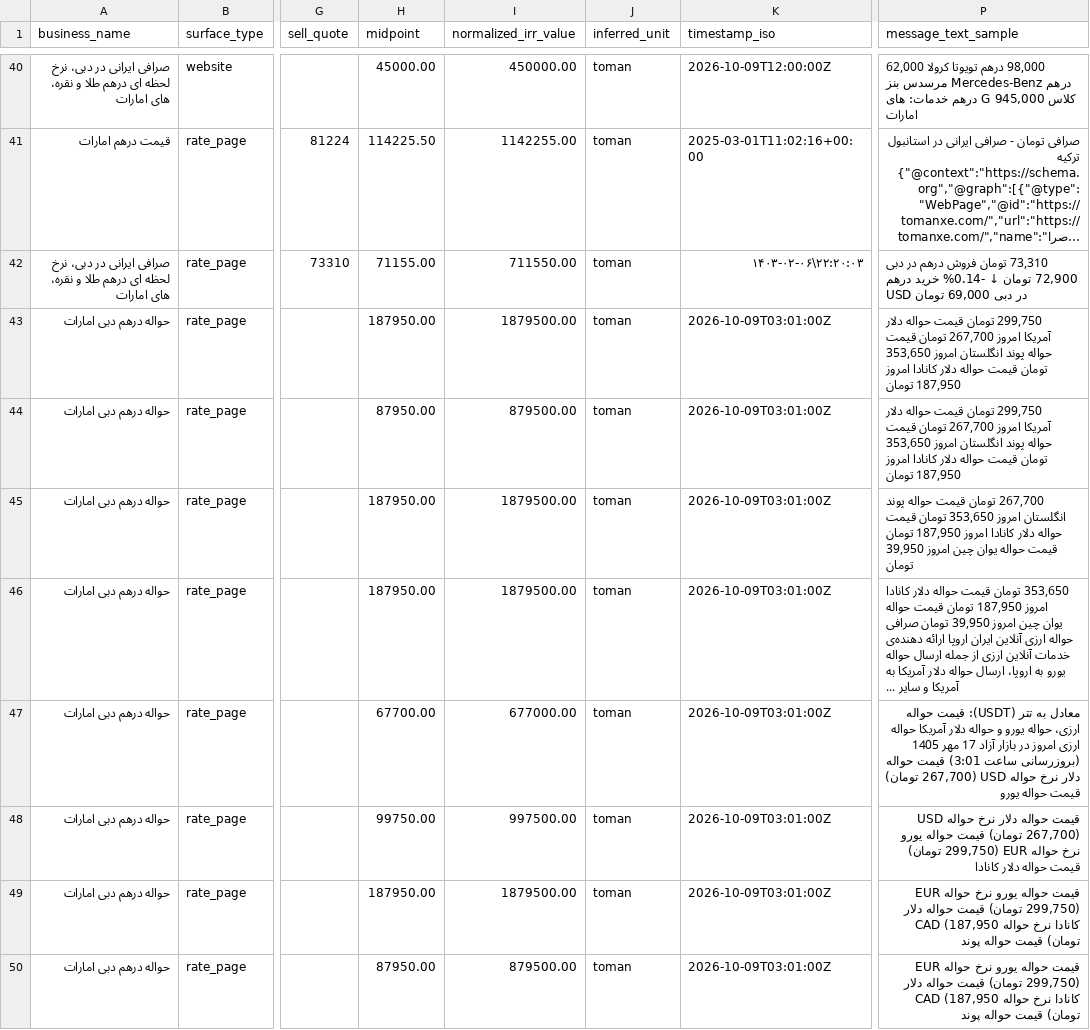
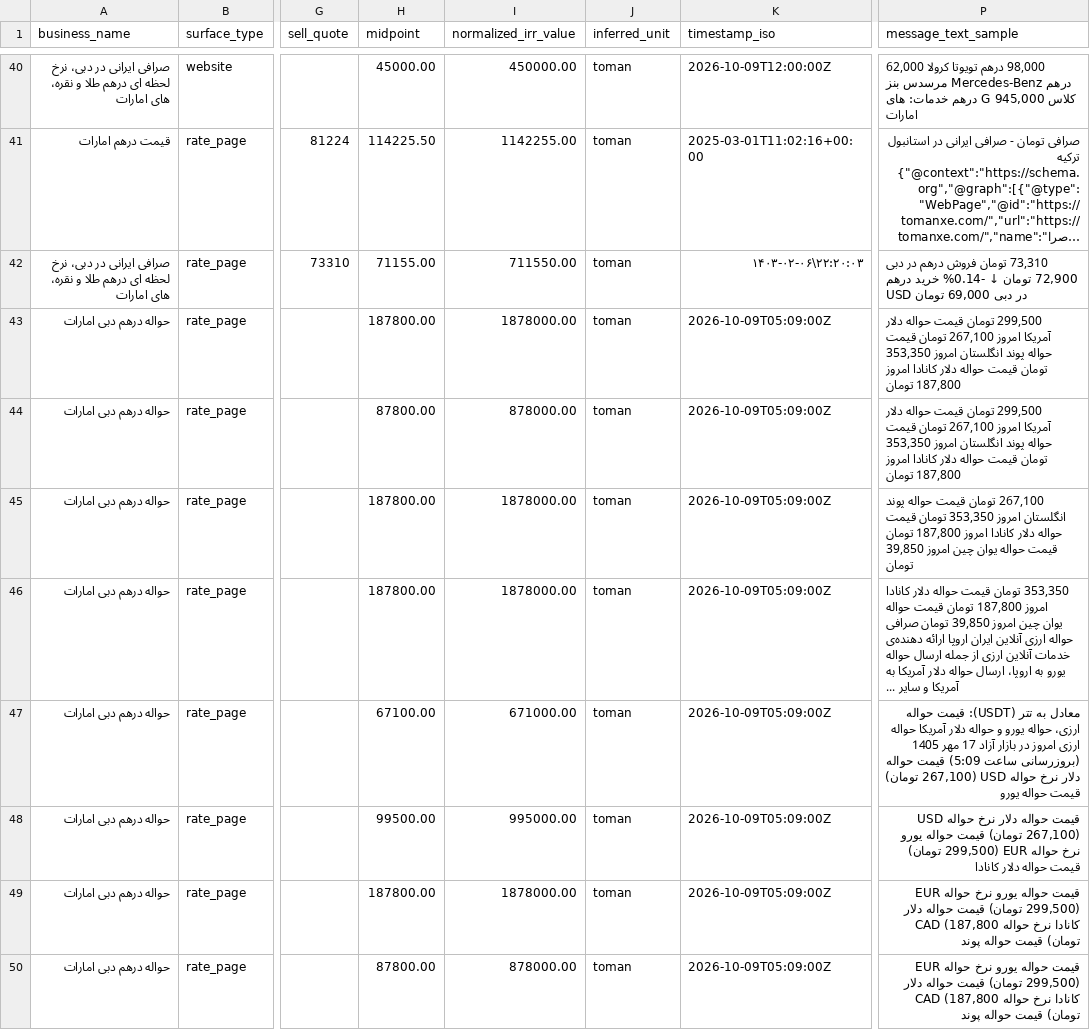
Before and after one commit to KevinMehrabi/rialwatch, a CSV file: survey_outputs/uae_basket_candidate_records.csv, drawn as a sheet; only a part is shown, gaps mark what is left out; long unchanged cells end in …; the diff covers the shown part only; the diff names each change by its address in the sheet, - before the commit and + after, or states it on an @@ line.

```diff
--- a/survey_outputs/uae_basket_candidate_records.csv
+++ b/survey_outputs/uae_basket_candidate_records.csv
-H43 (midpoint): 187950.00
+H43 (midpoint): 187800.00
-I43 (normalized_irr_value): 1879500.00
+I43 (normalized_irr_value): 1878000.00
-K43:K50 (timestamp_iso): 2026-10-09T03:01:00Z
+K43:K50 (timestamp_iso): 2026-10-09T05:09:00Z
-P43:P44 (message_text_sample): 299,750 تومان قیمت حواله دلار آمریکا امروز 267,700 تومان قیمت حواله پوند انگلستان امروز 353,650 تومان قیمت حواله دلار کانادا امروز 187,950 تومان
+P43:P44 (message_text_sample): 299,500 تومان قیمت حواله دلار آمریکا امروز 267,100 تومان قیمت حواله پوند انگلستان امروز 353,350 تومان قیمت حواله دلار کانادا امروز 187,800 تومان
-H44 (midpoint): 87950.00
+H44 (midpoint): 87800.00
-I44 (normalized_irr_value): 879500.00
+I44 (normalized_irr_value): 878000.00
-H45:H46 (midpoint): 187950.00
+H45:H46 (midpoint): 187800.00
-I45:I46 (normalized_irr_value): 1879500.00
+I45:I46 (normalized_irr_value): 1878000.00
-P45 (message_text_sample): 267,700 تومان قیمت حواله پوند انگلستان امروز 353,650 تومان قیمت حواله دلار کانادا امروز 187,950 تومان قیمت حواله یوان چین امروز 39,950 تومان
+P45 (message_text_sample): 267,100 تومان قیمت حواله پوند انگلستان امروز 353,350 تومان قیمت حواله دلار کانادا امروز 187,800 تومان قیمت حواله یوان چین امروز 39,850 تومان
-P46 (message_text_sample): 353,650 تومان قیمت حواله دلار کانادا امروز 187,950 تومان قیمت حواله یوان چین امروز 39,950 تومان صرافی…
+P46 (message_text_sample): 353,350 تومان قیمت حواله دلار کانادا امروز 187,800 تومان قیمت حواله یوان چین امروز 39,850 تومان صرافی…
-H47 (midpoint): 67700.00
+H47 (midpoint): 67100.00
-I47 (normalized_irr_value): 677000.00
+I47 (normalized_irr_value): 671000.00
-P47 (message_text_sample): …(بروزرسانی ساعت 3:01) قیمت حواله دلار نرخ حواله USD (267,700 تومان) قیمت…
+P47 (message_text_sample): …(بروزرسانی ساعت 5:09) قیمت حواله دلار نرخ حواله USD (267,100 تومان) قیمت…
-H48 (midpoint): 99750.00
+H48 (midpoint): 99500.00
-I48 (normalized_irr_value): 997500.00
+I48 (normalized_irr_value): 995000.00
-P48 (message_text_sample): …حواله USD (267,700 تومان) قیمت حواله یورو نرخ حواله EUR (299,750 تومان) قیمت…
+P48 (message_text_sample): …حواله USD (267,100 تومان) قیمت حواله یورو نرخ حواله EUR (299,500 تومان) قیمت…
-H49 (midpoint): 187950.00
+H49 (midpoint): 187800.00
-I49 (normalized_irr_value): 1879500.00
+I49 (normalized_irr_value): 1878000.00
-P49:P50 (message_text_sample): …حواله EUR (299,750 تومان) قیمت حواله دلار کانادا نرخ حواله CAD (187,950 تومان) قیمت…
+P49:P50 (message_text_sample): …حواله EUR (299,500 تومان) قیمت حواله دلار کانادا نرخ حواله CAD (187,800 تومان) قیمت…
-H50 (midpoint): 87950.00
+H50 (midpoint): 87800.00
-I50 (normalized_irr_value): 879500.00
+I50 (normalized_irr_value): 878000.00
```
Also changed, not shown: 4 added rows, 3 removed rows and 54 edited cells elsewhere in this file, survey_outputs/regional_fx_board_candidates.csv, survey_outputs/regional_market_signal_candidates.csv, 19 other files.
